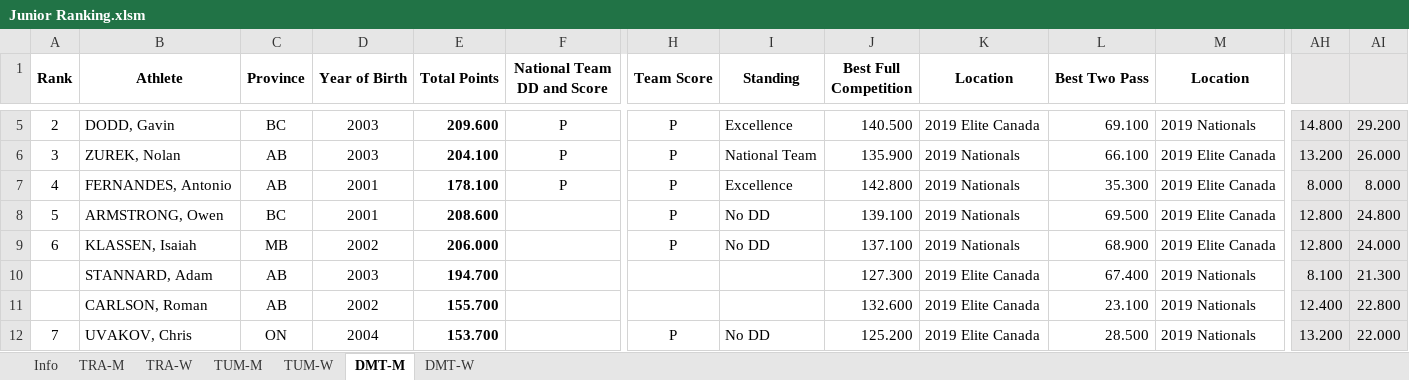
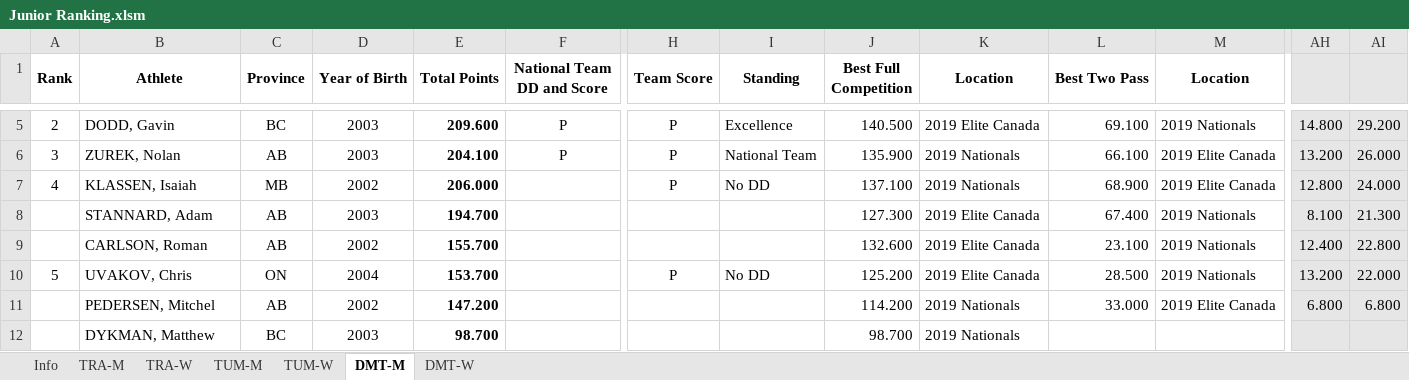
Before and after one commit to trampolinecanada/rankinglists, an Excel workbook: Junior Ranking.xlsm, sheet DMT-M, drawn as a sheet; only a part is shown, gaps mark what is left out; the shorter side is filled out with more unchanged rows; values as stored, in another font and other column widths than the file's, no borders; conditional formats not drawn; removed rows and columns are numbered as before the commit, all else as after; rows hold the shown columns only; the diff names each change by its address in the sheet, - before the commit and + after, or states it on an @@ line.

```diff
--- a/Junior Ranking.xlsm (sheet DMT-M)
+++ b/Junior Ranking.xlsm (sheet DMT-M)
-row 7: 4 | FERNANDES, Antonio | AB | 2001 | 178.100 | P | P | Excellence | 142.800 | 2019 Nationals | 35.300 | 2019 Elite Canada | 8.000 | 8.000
-row 8: 5 | ARMSTRONG, Owen | BC | 2001 | 208.600 |  | P | No DD | 139.100 | 2019 Nationals | 69.500 | 2019 Elite Canada | 12.800 | 24.800
@@ column A (Rank) renumbered between rows 7 and 10 @@
```
Also changed, not shown: sheet TRA-M, sheet TRA-W, sheet DMT-W, sheet Info, sheet TUM-W, formulas that keep their value, hidden cells, Senior Ranking.xlsm.
